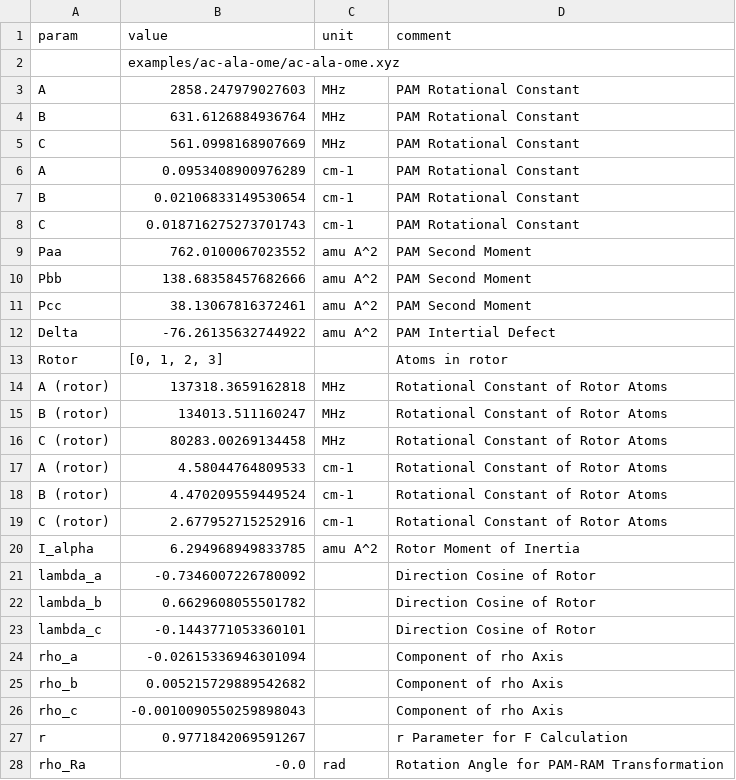
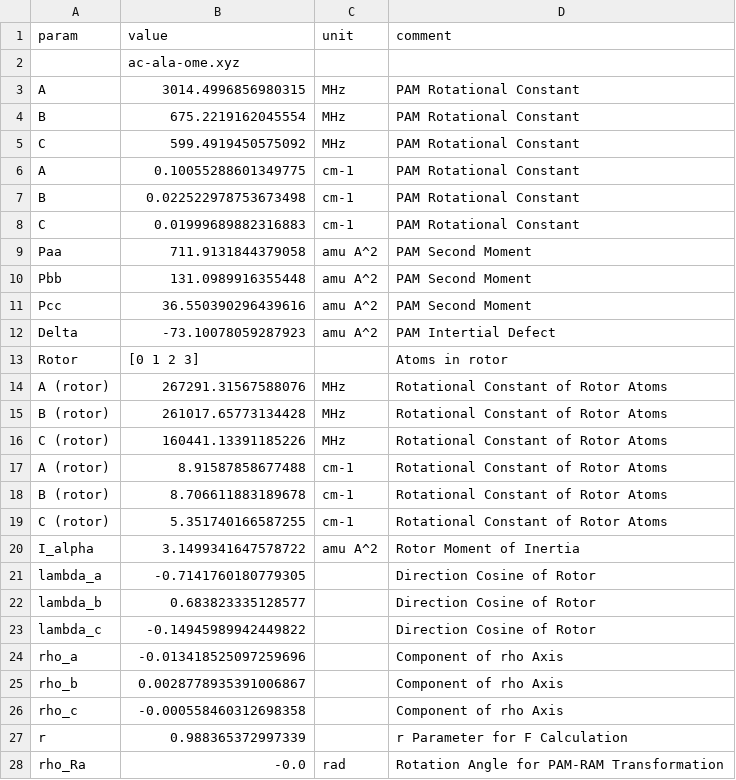
Before and after one commit to kncrabtree/moments, a CSV file: examples/ac-ala-ome/ac-ala-ome-moments.csv, drawn as a sheet; only a part is shown; the diff covers the shown part only.

Commit message:
Remove isotopes from ac-ala-ome example

```diff
--- a/examples/ac-ala-ome/ac-ala-ome-moments.csv
+++ b/examples/ac-ala-ome/ac-ala-ome-moments.csv
@@ -1,28 +1,28 @@
 param,value,unit,comment
-,examples/ac-ala-ome/ac-ala-ome.xyz,,
-A,2858.247979027603,MHz,PAM Rotational Constant
-B,631.6126884936764,MHz,PAM Rotational Constant
-C,561.0998168907669,MHz,PAM Rotational Constant
-A,0.0953408900976289,cm-1,PAM Rotational Constant
-B,0.02106833149530654,cm-1,PAM Rotational Constant
-C,0.018716275273701743,cm-1,PAM Rotational Constant
-Paa,762.0100067023552,amu A^2,PAM Second Moment
-Pbb,138.68358457682666,amu A^2,PAM Second Moment
-Pcc,38.13067816372461,amu A^2,PAM Second Moment
-Delta,-76.26135632744922,amu A^2,PAM Intertial Defect
-Rotor,"[0, 1, 2, 3]",,Atoms in rotor
-A (rotor),137318.3659162818,MHz,Rotational Constant of Rotor Atoms
-B (rotor),134013.511160247,MHz,Rotational Constant of Rotor Atoms
-C (rotor),80283.00269134458,MHz,Rotational Constant of Rotor Atoms
-A (rotor),4.58044764809533,cm-1,Rotational Constant of Rotor Atoms
-B (rotor),4.470209559449524,cm-1,Rotational Constant of Rotor Atoms
-C (rotor),2.677952715252916,cm-1,Rotational Constant of Rotor Atoms
-I_alpha,6.294968949833785,amu A^2,Rotor Moment of Inertia
-lambda_a,-0.7346007226780092,,Direction Cosine of Rotor
-lambda_b,0.6629608055501782,,Direction Cosine of Rotor
-lambda_c,-0.1443771053360101,,Direction Cosine of Rotor
-rho_a,-0.02615336946301094,,Component of rho Axis
-rho_b,0.005215729889542682,,Component of rho Axis
-rho_c,-0.0010090550259898043,,Component of rho Axis
-r,0.9771842069591267,,r Parameter for F Calculation
+,ac-ala-ome.xyz,,
+A,3014.4996856980315,MHz,PAM Rotational Constant
+B,675.2219162045554,MHz,PAM Rotational Constant
+C,599.4919450575092,MHz,PAM Rotational Constant
+A,0.10055288601349775,cm-1,PAM Rotational Constant
+B,0.022522978753673498,cm-1,PAM Rotational Constant
+C,0.01999689882316883,cm-1,PAM Rotational Constant
+Paa,711.9131844379058,amu A^2,PAM Second Moment
+Pbb,131.0989916355448,amu A^2,PAM Second Moment
+Pcc,36.550390296439616,amu A^2,PAM Second Moment
+Delta,-73.10078059287923,amu A^2,PAM Intertial Defect
+Rotor,[0 1 2 3],,Atoms in rotor
+A (rotor),267291.31567588076,MHz,Rotational Constant of Rotor Atoms
+B (rotor),261017.65773134428,MHz,Rotational Constant of Rotor Atoms
+C (rotor),160441.13391185226,MHz,Rotational Constant of Rotor Atoms
+A (rotor),8.91587858677488,cm-1,Rotational Constant of Rotor Atoms
+B (rotor),8.706611883189678,cm-1,Rotational Constant of Rotor Atoms
+C (rotor),5.351740166587255,cm-1,Rotational Constant of Rotor Atoms
+I_alpha,3.1499341647578722,amu A^2,Rotor Moment of Inertia
+lambda_a,-0.7141760180779305,,Direction Cosine of Rotor
+lambda_b,0.683823335128577,,Direction Cosine of Rotor
+lambda_c,-0.14945989942449822,,Direction Cosine of Rotor
+rho_a,-0.013418525097259696,,Component of rho Axis
+rho_b,0.0028778935391006867,,Component of rho Axis
+rho_c,-0.000558460312698358,,Component of rho Axis
+r,0.988365372997339,,r Parameter for F Calculation
 rho_Ra,-0.0,rad,Rotation Angle for PAM-RAM Transformation
```
Also changed, not shown: 50 edited cells elsewhere in this file, 5 other files.
